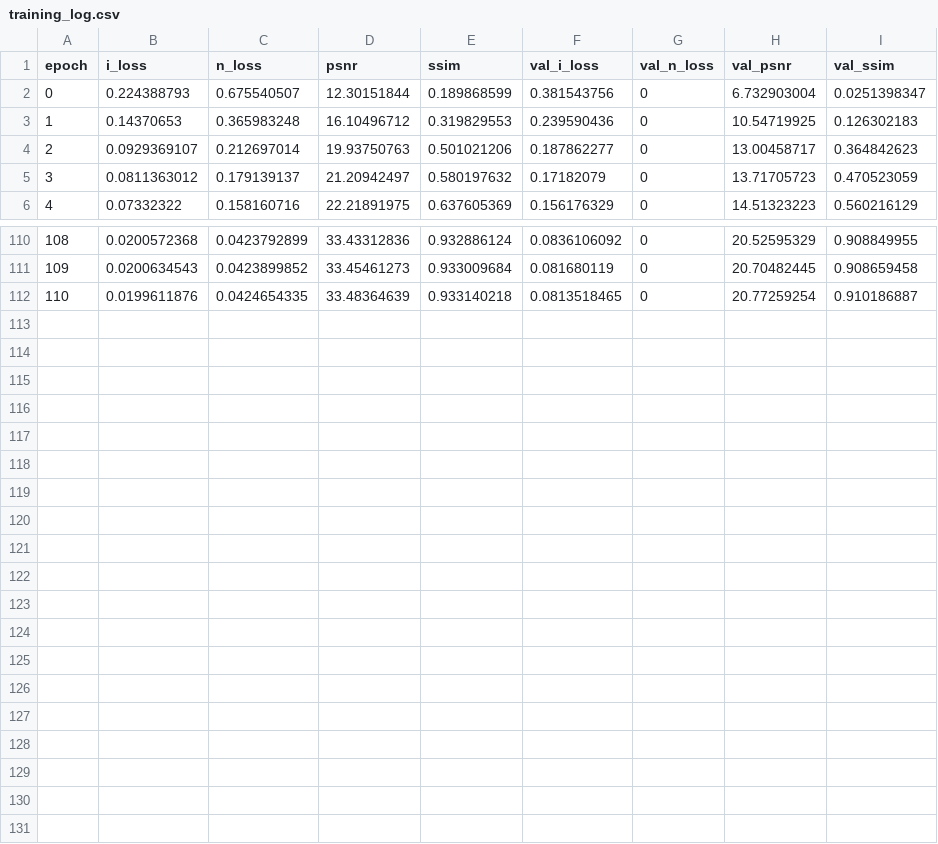
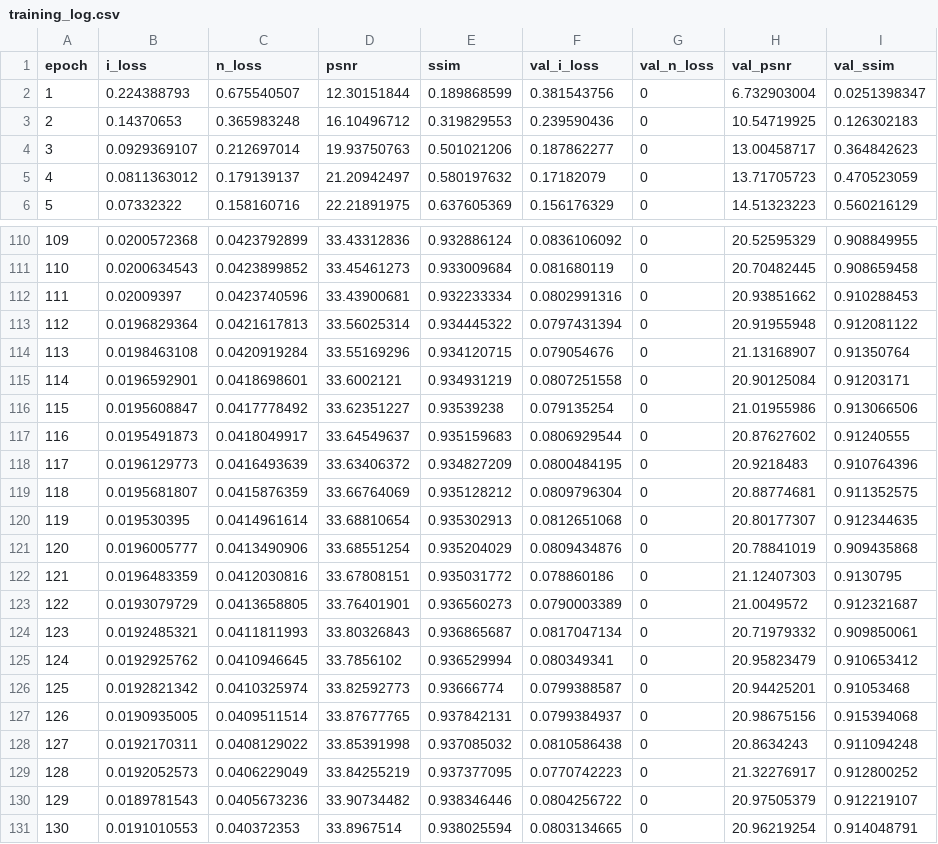
Before and after one commit to jang1224/cddim, a CSV file: logs/training_log.csv, drawn as a sheet; only a part is shown, gaps mark what is left out; removed rows and columns are numbered as before the commit, all else as after; the diff names each change by its address in the sheet, - before the commit and + after, or states it on an @@ line.

```diff
--- a/logs/training_log.csv
+++ b/logs/training_log.csv
@@ column A (epoch) renumbered between rows 2 and 111 @@
-row 112: 110 | 0.0199611876 | 0.0424654335 | 33.48364639 | 0.933140218 | 0.0813518465 | 0 | 20.77259254 | 0.910186887
+row 112: 111 | 0.02009397 | 0.0423740596 | 33.43900681 | 0.932233334 | 0.0802991316 | 0 | 20.93851662 | 0.910288453
+row 113: 112 | 0.0196829364 | 0.0421617813 | 33.56025314 | 0.934445322 | 0.0797431394 | 0 | 20.91955948 | 0.912081122
+row 114: 113 | 0.0198463108 | 0.0420919284 | 33.55169296 | 0.934120715 | 0.079054676 | 0 | 21.13168907 | 0.91350764
+row 115: 114 | 0.0196592901 | 0.0418698601 | 33.6002121 | 0.934931219 | 0.0807251558 | 0 | 20.90125084 | 0.91203171
+row 116: 115 | 0.0195608847 | 0.0417778492 | 33.62351227 | 0.93539238 | 0.079135254 | 0 | 21.01955986 | 0.913066506
+row 117: 116 | 0.0195491873 | 0.0418049917 | 33.64549637 | 0.935159683 | 0.0806929544 | 0 | 20.87627602 | 0.91240555
+row 118: 117 | 0.0196129773 | 0.0416493639 | 33.63406372 | 0.934827209 | 0.0800484195 | 0 | 20.9218483 | 0.910764396
+row 119: 118 | 0.0195681807 | 0.0415876359 | 33.66764069 | 0.935128212 | 0.0809796304 | 0 | 20.88774681 | 0.911352575
+row 120: 119 | 0.019530395 | 0.0414961614 | 33.68810654 | 0.935302913 | 0.0812651068 | 0 | 20.80177307 | 0.912344635
+row 121: 120 | 0.0196005777 | 0.0413490906 | 33.68551254 | 0.935204029 | 0.0809434876 | 0 | 20.78841019 | 0.909435868
+row 122: 121 | 0.0196483359 | 0.0412030816 | 33.67808151 | 0.935031772 | 0.078860186 | 0 | 21.12407303 | 0.9130795
+row 123: 122 | 0.0193079729 | 0.0413658805 | 33.76401901 | 0.936560273 | 0.0790003389 | 0 | 21.0049572 | 0.912321687
+row 124: 123 | 0.0192485321 | 0.0411811993 | 33.80326843 | 0.936865687 | 0.0817047134 | 0 | 20.71979332 | 0.909850061
+row 125: 124 | 0.0192925762 | 0.0410946645 | 33.7856102 | 0.936529994 | 0.080349341 | 0 | 20.95823479 | 0.910653412
+row 126: 125 | 0.0192821342 | 0.0410325974 | 33.82592773 | 0.93666774 | 0.0799388587 | 0 | 20.94425201 | 0.91053468
+row 127: 126 | 0.0190935005 | 0.0409511514 | 33.87677765 | 0.937842131 | 0.0799384937 | 0 | 20.98675156 | 0.915394068
+row 128: 127 | 0.0192170311 | 0.0408129022 | 33.85391998 | 0.937085032 | 0.0810586438 | 0 | 20.8634243 | 0.911094248
+row 129: 128 | 0.0192052573 | 0.0406229049 | 33.84255219 | 0.937377095 | 0.0770742223 | 0 | 21.32276917 | 0.912800252
+row 130: 129 | 0.0189781543 | 0.0405673236 | 33.90734482 | 0.938346446 | 0.0804256722 | 0 | 20.97505379 | 0.912219107
+row 131: 130 | 0.0191010553 | 0.040372353 | 33.8967514 | 0.938025594 | 0.0803134665 | 0 | 20.96219254 | 0.914048791
```
Also changed, not shown: 1 other file.
